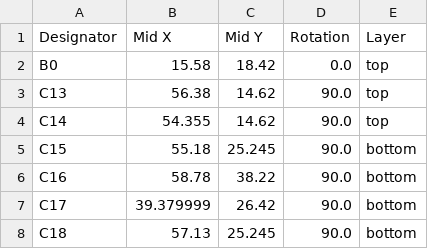
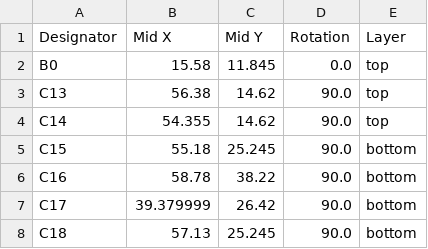
Before and after one commit to w531t4/panelith, a CSV file: production/positions.csv, drawn as a sheet; only a part is shown; the diff covers the shown part only.

```diff
--- a/production/positions.csv
+++ b/production/positions.csv
@@ -1,3 +1,3 @@
 Designator,Mid X,Mid Y,Rotation,Layer
-B0,15.58,18.42,0.0,top
+B0,15.58,11.845,0.0,top
 C13,56.38,14.62,90.0,top
```
Also changed, not shown: 61 edited cells elsewhere in this file, production/bom.csv, production/designators.csv, 4 other files.
